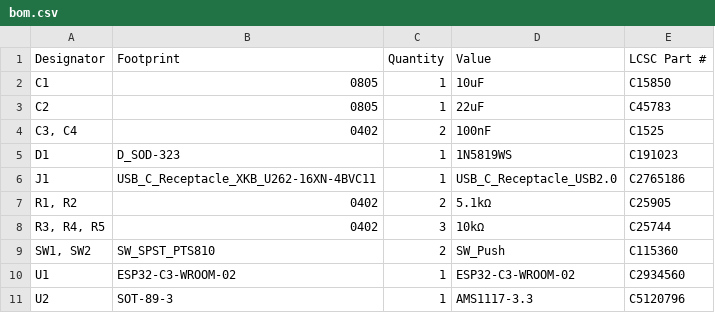
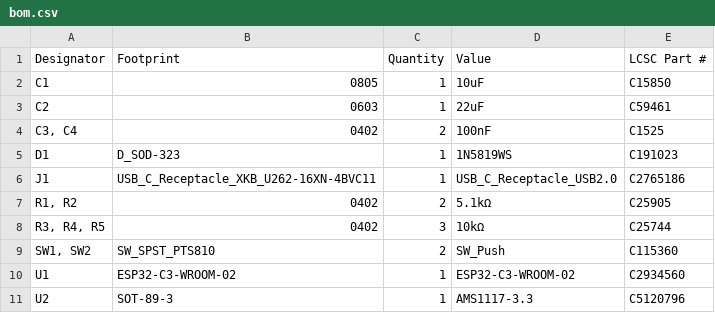
Before and after one commit to 21km43/ESP32-C3-DevBoard, a CSV file: production/bom.csv, drawn as a sheet.

```diff
--- a/production/bom.csv
+++ b/production/bom.csv
@@ -2,3 +2,3 @@
 C1,0805,1,10uF,C15850
-C2,0805,1,22uF,C45783
+C2,0603,1,22uF,C59461
 "C3, C4",0402,2,100nF,C1525
```
Also changed, not shown: production/positions.csv, 6 other files.
